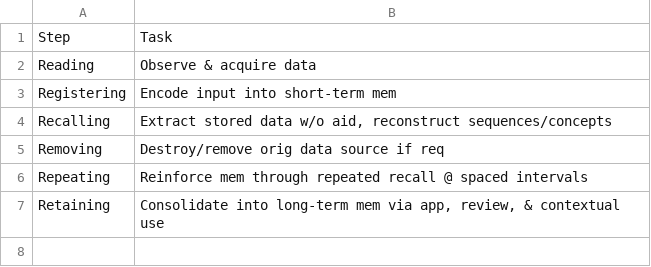
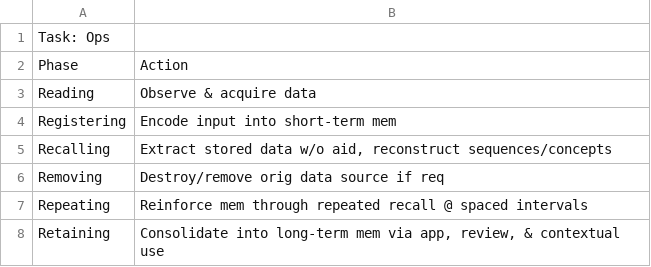
Before and after one commit to SYSADMINP26/PROTOCOL, a CSV file: docs/ops.csv, drawn as a sheet.

```diff
--- a/docs/ops.csv
+++ b/docs/ops.csv
@@ -1,2 +1,3 @@
-Step,Task
+Task: Ops
+Phase,Action
 Reading,"Observe & acquire data"
```
Also changed, not shown: docs/README.csv, docs/decon.csv, 8 other files.
